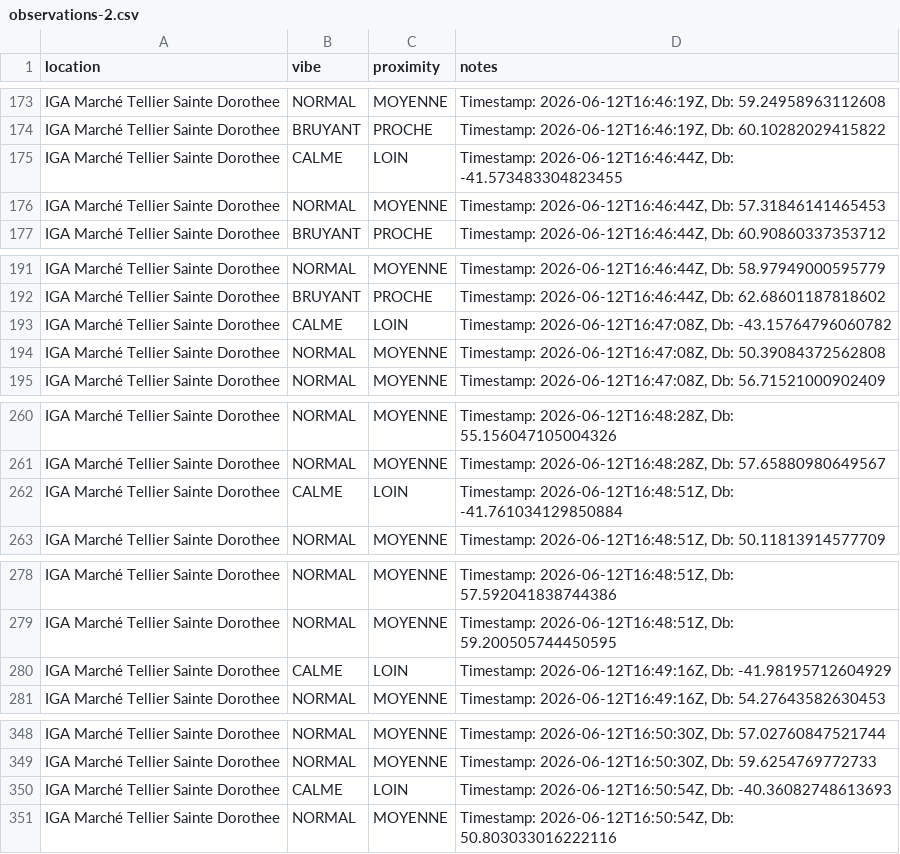
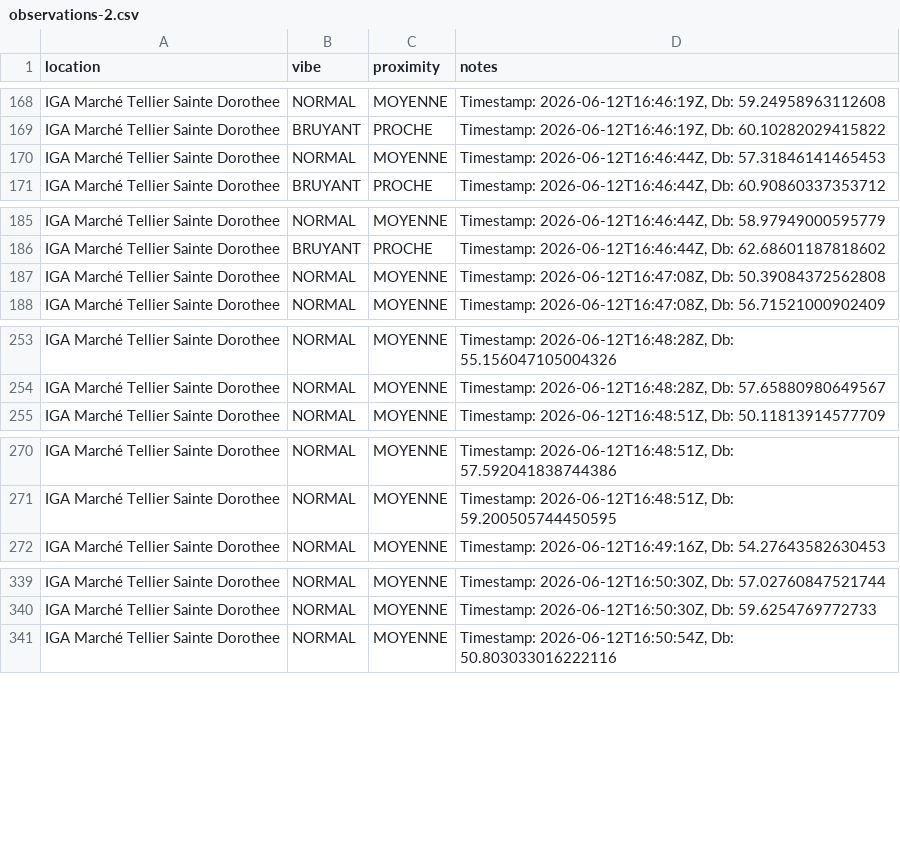
Before and after one commit to maximbarbe/IFT3225-Infrastructure-de-collecte, a CSV file: src/data/observations-2.csv, drawn as a sheet; only a part is shown, gaps mark what is left out; the diff covers the shown part only.

```diff
--- a/src/data/observations-2.csv
+++ b/src/data/observations-2.csv
@@ -174,3 +169,2 @@ IGA Marché Tellier Sainte Dorothee,NORMAL,MOYENNE,"Timestamp: 2026-06-12T16:46:
 IGA Marché Tellier Sainte Dorothee,BRUYANT,PROCHE,"Timestamp: 2026-06-12T16:46:19Z, Db: 60.10282029415822"
-IGA Marché Tellier Sainte Dorothee,CALME,LOIN,"Timestamp: 2026-06-12T16:46:44Z, Db: -41.573483304823455"
 IGA Marché Tellier Sainte Dorothee,NORMAL,MOYENNE,"Timestamp: 2026-06-12T16:46:44Z, Db: 57.31846141465453"
@@ -192,3 +186,2 @@ IGA Marché Tellier Sainte Dorothee,NORMAL,MOYENNE,"Timestamp: 2026-06-12T16:46:
 IGA Marché Tellier Sainte Dorothee,BRUYANT,PROCHE,"Timestamp: 2026-06-12T16:46:44Z, Db: 62.68601187818602"
-IGA Marché Tellier Sainte Dorothee,CALME,LOIN,"Timestamp: 2026-06-12T16:47:08Z, Db: -43.15764796060782"
 IGA Marché Tellier Sainte Dorothee,NORMAL,MOYENNE,"Timestamp: 2026-06-12T16:47:08Z, Db: 50.39084372562808"
@@ -261,3 +254,2 @@ IGA Marché Tellier Sainte Dorothee,NORMAL,MOYENNE,"Timestamp: 2026-06-12T16:48:
 IGA Marché Tellier Sainte Dorothee,NORMAL,MOYENNE,"Timestamp: 2026-06-12T16:48:28Z, Db: 57.65880980649567"
-IGA Marché Tellier Sainte Dorothee,CALME,LOIN,"Timestamp: 2026-06-12T16:48:51Z, Db: -41.761034129850884"
 IGA Marché Tellier Sainte Dorothee,NORMAL,MOYENNE,"Timestamp: 2026-06-12T16:48:51Z, Db: 50.11813914577709"
@@ -279,3 +271,2 @@ IGA Marché Tellier Sainte Dorothee,NORMAL,MOYENNE,"Timestamp: 2026-06-12T16:48:
 IGA Marché Tellier Sainte Dorothee,NORMAL,MOYENNE,"Timestamp: 2026-06-12T16:48:51Z, Db: 59.200505744450595"
-IGA Marché Tellier Sainte Dorothee,CALME,LOIN,"Timestamp: 2026-06-12T16:49:16Z, Db: -41.98195712604929"
 IGA Marché Tellier Sainte Dorothee,NORMAL,MOYENNE,"Timestamp: 2026-06-12T16:49:16Z, Db: 54.27643582630453"
@@ -349,3 +340,2 @@ IGA Marché Tellier Sainte Dorothee,NORMAL,MOYENNE,"Timestamp: 2026-06-12T16:50:
 IGA Marché Tellier Sainte Dorothee,NORMAL,MOYENNE,"Timestamp: 2026-06-12T16:50:30Z, Db: 59.6254769772733"
-IGA Marché Tellier Sainte Dorothee,CALME,LOIN,"Timestamp: 2026-06-12T16:50:54Z, Db: -40.36082748613693"
 IGA Marché Tellier Sainte Dorothee,NORMAL,MOYENNE,"Timestamp: 2026-06-12T16:50:54Z, Db: 50.803033016222116"
```
Also changed, not shown: 14 removed rows elsewhere in this file, src/data/measurements-1.csv, src/data/measurements-2.csv, 3 other files.
